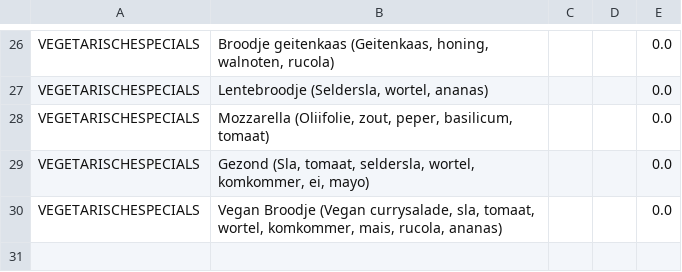
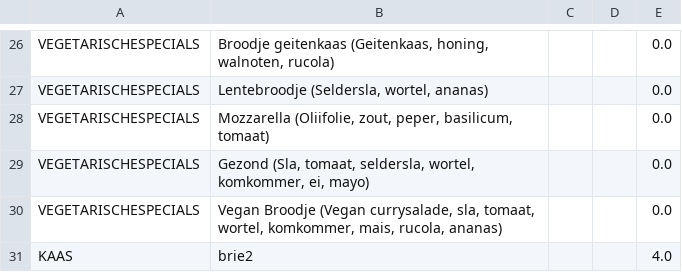
Before and after one commit to nalcacis/PinkySandwiches, a CSV file: PinkySandwichMenu.csv, drawn as a sheet; only a part is shown, gaps mark what is left out; the diff names each change by its address in the sheet, - before the commit and + after, or states it on an @@ line.

Commit message:
sort menu

```diff
--- a/PinkySandwichMenu.csv
+++ b/PinkySandwichMenu.csv
+row 31: KAAS | brie2 |  |  | 4.0
```
Also changed, not shown: 5 other files.
